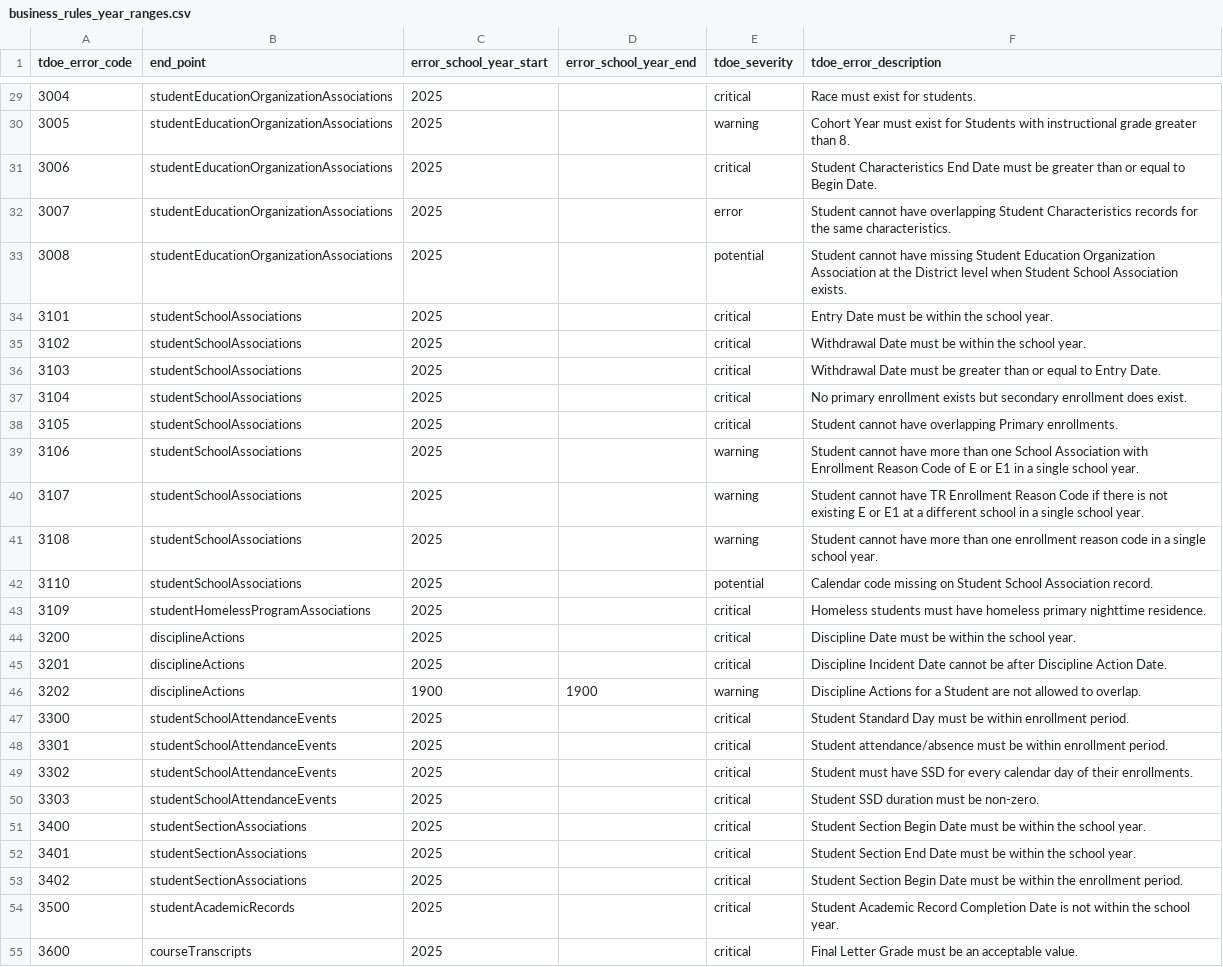
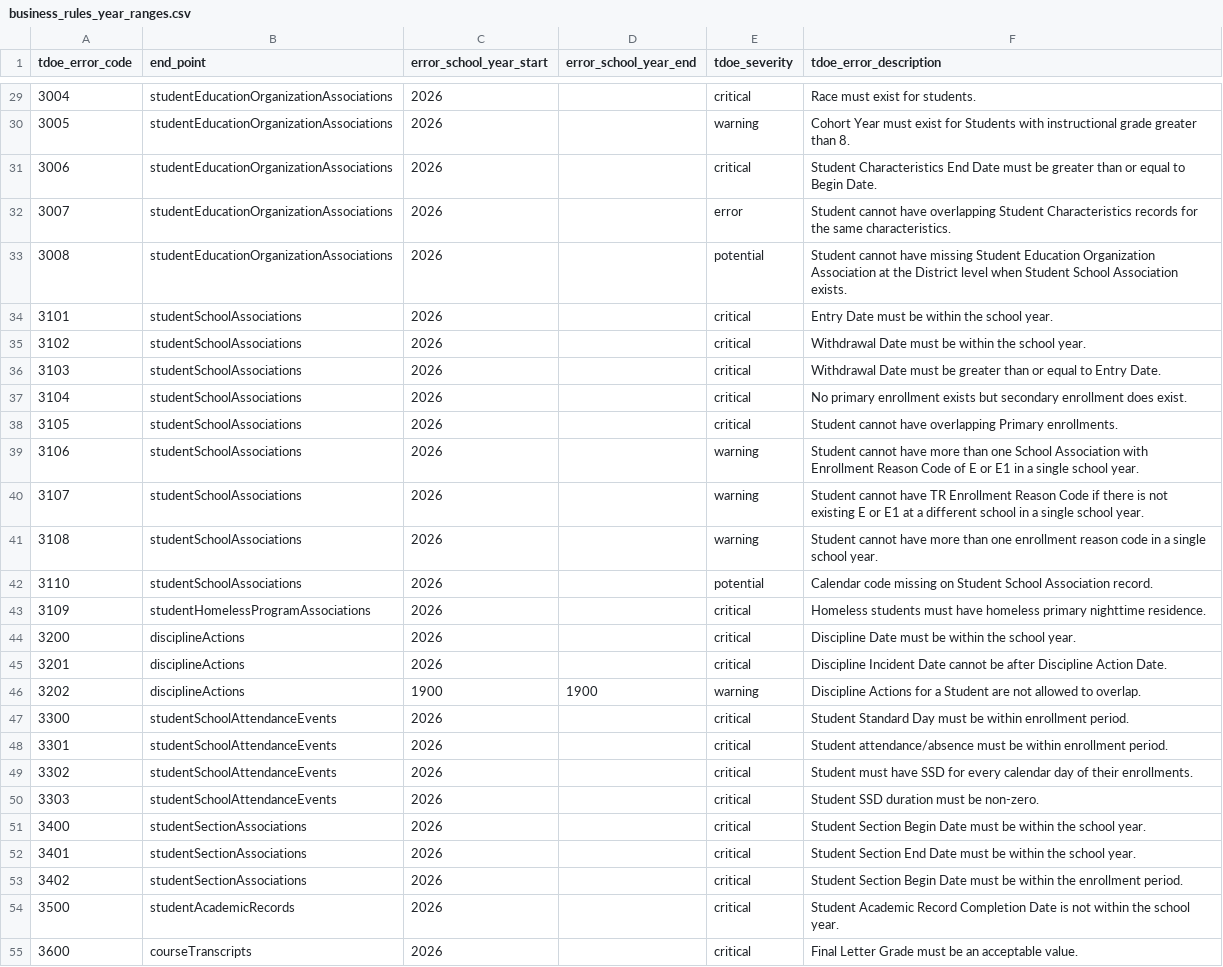
Before and after one commit to tnedu/stadium_tennessee, a CSV file: dbt/seeds/tdoe/business_rules_year_ranges.csv, drawn as a sheet; only a part is shown, gaps mark what is left out; the diff covers the shown part only; the diff names each change by its address in the sheet, - before the commit and + after, or states it on an @@ line.

```diff
--- a/dbt/seeds/tdoe/business_rules_year_ranges.csv
+++ b/dbt/seeds/tdoe/business_rules_year_ranges.csv
-C29:C45 (error_school_year_start): 2025
+C29:C45 (error_school_year_start): 2026
-C47:C55 (error_school_year_start): 2025
+C47:C55 (error_school_year_start): 2026
```
Also changed, not shown: 23 edited cells elsewhere in this file, 4 other files.
